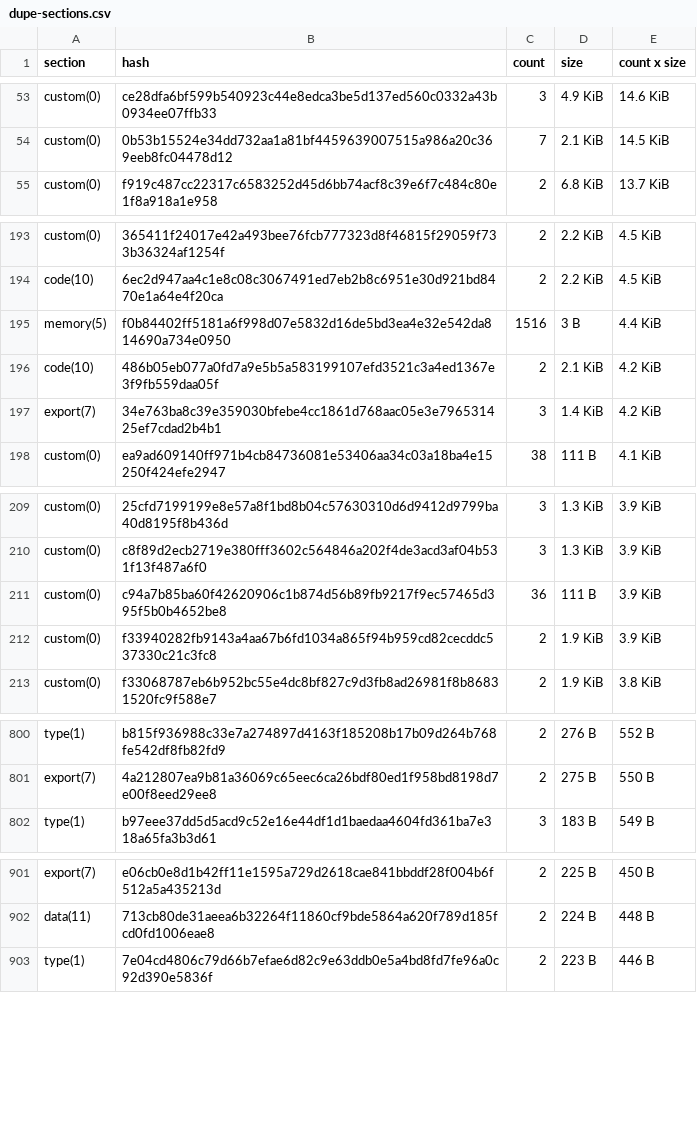
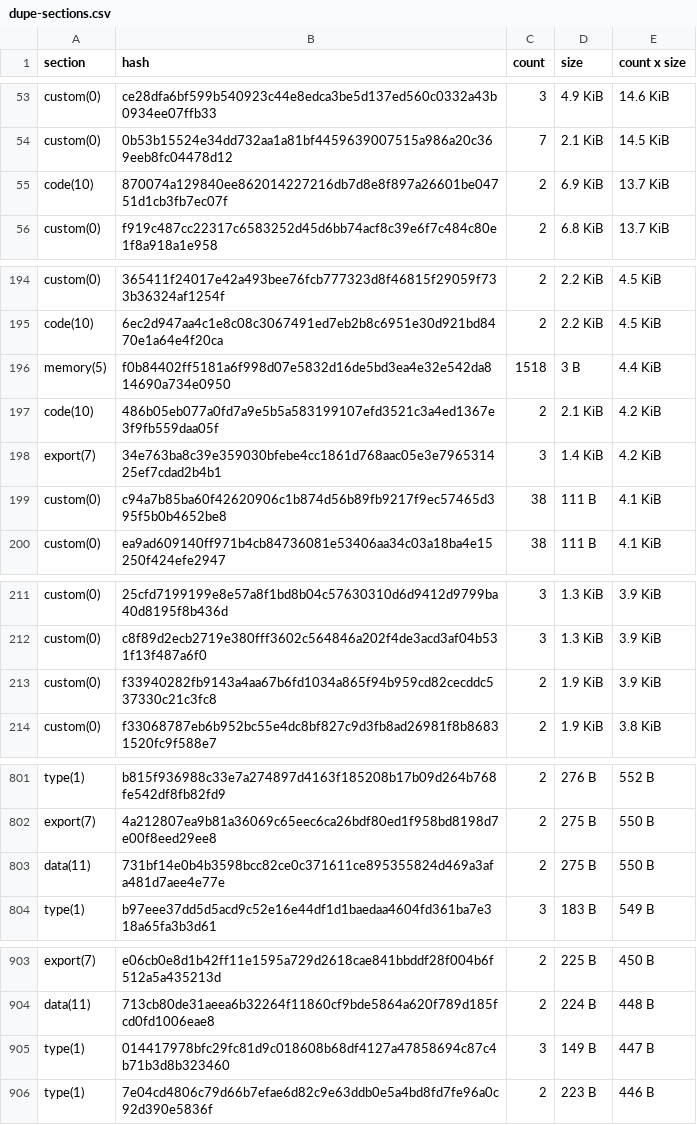
Before and after one commit to anupsdf/stellar-contract-wasms, a CSV file: analysis/dupe-sections.csv, drawn as a sheet; only a part is shown, gaps mark what is left out; the diff covers the shown part only.

```diff
--- a/analysis/dupe-sections.csv
+++ b/analysis/dupe-sections.csv
@@ -54,2 +54,3 @@ custom(0),ce28dfa6bf599b540923c44e8edca3be5d137ed560c0332a43b0934ee07ffb33,3,4.9
 custom(0),0b53b15524e34dd732aa1a81bf4459639007515a986a20c369eeb8fc04478d12,7,2.1 KiB,14.5 KiB
+code(10),870074a129840ee862014227216db7d8e8f897a26601be04751d1cb3fb7ec07f,2,6.9 KiB,13.7 KiB
 custom(0),f919c487cc22317c6583252d45d6bb74acf8c39e6f7c484c80e1f8a918a1e958,2,6.8 KiB,13.7 KiB
@@ -194,5 +195,6 @@ custom(0),365411f24017e42a493bee76fcb777323d8f46815f29059f733b36324af1254f,2,2.2
 code(10),6ec2d947aa4c1e8c08c3067491ed7eb2b8c6951e30d921bd8470e1a64e4f20ca,2,2.2 KiB,4.5 KiB
-memory(5),f0b84402ff5181a6f998d07e5832d16de5bd3ea4e32e542da814690a734e0950,1516,3 B,4.4 KiB
+memory(5),f0b84402ff5181a6f998d07e5832d16de5bd3ea4e32e542da814690a734e0950,1518,3 B,4.4 KiB
 code(10),486b05eb077a0fd7a9e5b5a583199107efd3521c3a4ed1367e3f9fb559daa05f,2,2.1 KiB,4.2 KiB
 export(7),34e763ba8c39e359030bfebe4cc1861d768aac05e3e796531425ef7cdad2b4b1,3,1.4 KiB,4.2 KiB
+custom(0),c94a7b85ba60f42620906c1b874d56b89fb9217f9ec57465d395f5b0b4652be8,38,111 B,4.1 KiB
 custom(0),ea9ad609140ff971b4cb84736081e53406aa34c03a18ba4e15250f424efe2947,38,111 B,4.1 KiB
@@ -210,3 +212,2 @@ custom(0),25cfd7199199e8e57a8f1bd8b04c57630310d6d9412d9799ba40d8195f8b436d,3,1.3
 custom(0),c8f89d2ecb2719e380fff3602c564846a202f4de3acd3af04b531f13f487a6f0,3,1.3 KiB,3.9 KiB
-custom(0),c94a7b85ba60f42620906c1b874d56b89fb9217f9ec57465d395f5b0b4652be8,36,111 B,3.9 KiB
 custom(0),f33940282fb9143a4aa67b6fd1034a865f94b959cd82cecddc537330c21c3fc8,2,1.9 KiB,3.9 KiB
@@ -801,2 +802,3 @@ type(1),b815f936988c33e7a274897d4163f185208b17b09d264b768fe542df8fb82fd9,2,276 B
 export(7),4a212807ea9b81a36069c65eec6ca26bdf80ed1f958bd8198d7e00f8eed29ee8,2,275 B,550 B
+data(11),731bf14e0b4b3598bcc82ce0c371611ce895355824d469a3afa481d7aee4e77e,2,275 B,550 B
 type(1),b97eee37dd5d5acd9c52e16e44df1d1baedaa4604fd361ba7e318a65fa3b3d61,3,183 B,549 B
@@ -902,2 +904,3 @@ export(7),e06cb0e8d1b42ff11e1595a729d2618cae841bbddf28f004b6f512a5a435213d,2,225
 data(11),713cb80de31aeea6b32264f11860cf9bde5864a620f789d185fcd0fd1006eae8,2,224 B,448 B
+type(1),014417978bfc29fc81d9c018608b68df4127a47858694c87c4b71b3d8b323460,3,149 B,447 B
 type(1),7e04cd4806c79d66b7efae6d82c9e63ddb0e5a4bd8fd7fe96a0c92d390e5836f,2,223 B,446 B
```
Also changed, not shown: 4 added rows, 1 removed row and 3 edited cells elsewhere in this file, analysis/dupe-code.csv, analysis/dupe-specs.csv, 15 other files.
